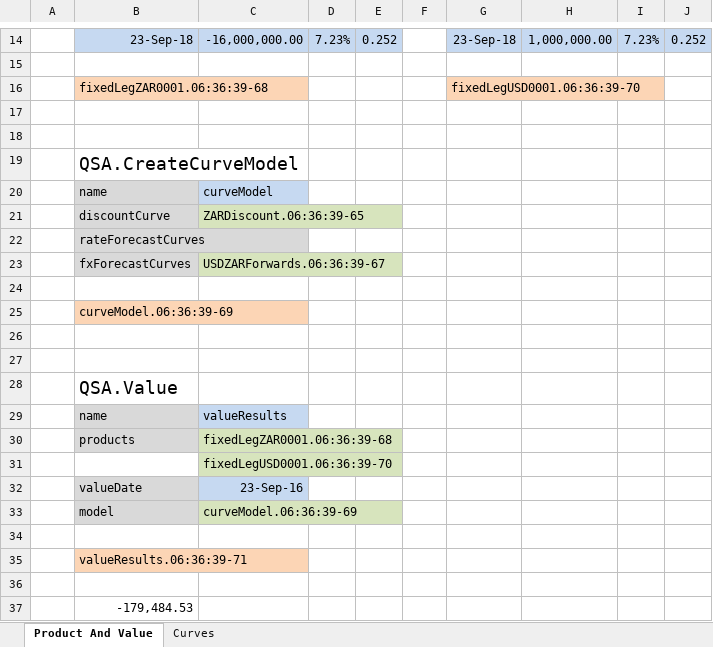
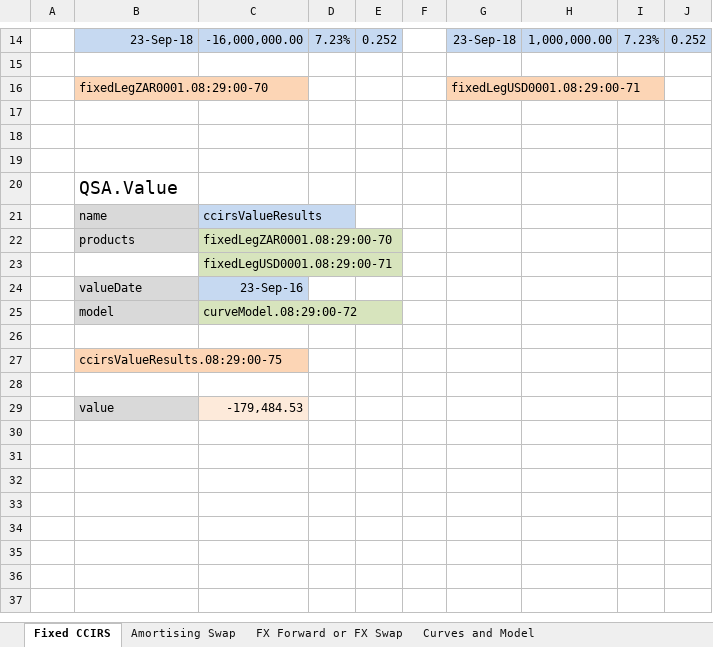
Before and after one commit to JamesLTaylor/QuantSA, an Excel workbook: ExcelExamples/GeneralSwap.xlsx, sheet Fixed CCIRS, drawn as a sheet; only a part is shown, gaps mark what is left out; values as stored, in another font and other column widths than the file's, no borders; removed rows and columns are numbered as before the commit, all else as after; the diff names each change by its address in the sheet, - before the commit and + after, or states it on an @@ line.

Commit message:
Added new product types to the example

```diff
--- a/ExcelExamples/GeneralSwap.xlsx (sheet Fixed CCIRS)
+++ b/ExcelExamples/GeneralSwap.xlsx (sheet Fixed CCIRS)
-sheet tab: Product And Value
+sheet tab: Fixed CCIRS
-sheet tab: Curves
+sheet tab: Curves and Model
+sheet tab: Amortising Swap
+sheet tab: FX Forward or FX Swap
-row 16:  | fixedLegZAR0001.06:36:39-68 |  |  |  |  | fixedLegUSD0001.06:36:39-70
+row 16:  | fixedLegZAR0001.08:29:00-70 |  |  |  |  | fixedLegUSD0001.08:29:00-71
-row 18: (empty)
-row 19:  | QSA.CreateCurveModel
-row 20:  | name | curveModel
-row 21:  | discountCurve | ZARDiscount.06:36:39-65
-row 22:  | rateForecastCurves
-row 23:  | fxForecastCurves | USDZARForwards.06:36:39-67
-row 24: (empty)
-row 25:  | curveModel.06:36:39-69
-C21: valueResults
+C21: ccirsValueResults
-C22: fixedLegZAR0001.06:36:39-68
+C22: fixedLegZAR0001.08:29:00-70
-C23: fixedLegUSD0001.06:36:39-70
+C23: fixedLegUSD0001.08:29:00-71
-C25: curveModel.06:36:39-69
+C25: curveModel.08:29:00-72
-B27: valueResults.06:36:39-71
+B27: ccirsValueResults.08:29:00-75
-row 37:  | -179,484.53
+row 29:  | value | -179,484.53
```
Also changed, not shown: sheet Curves and Model.
